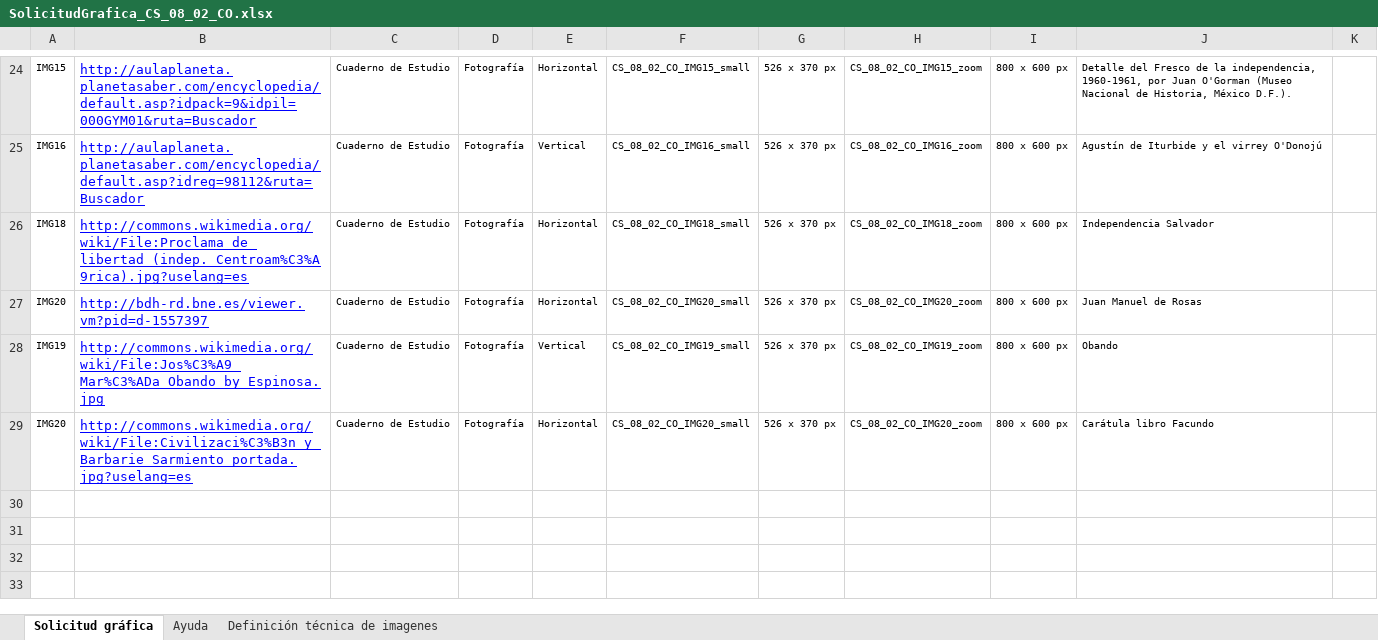
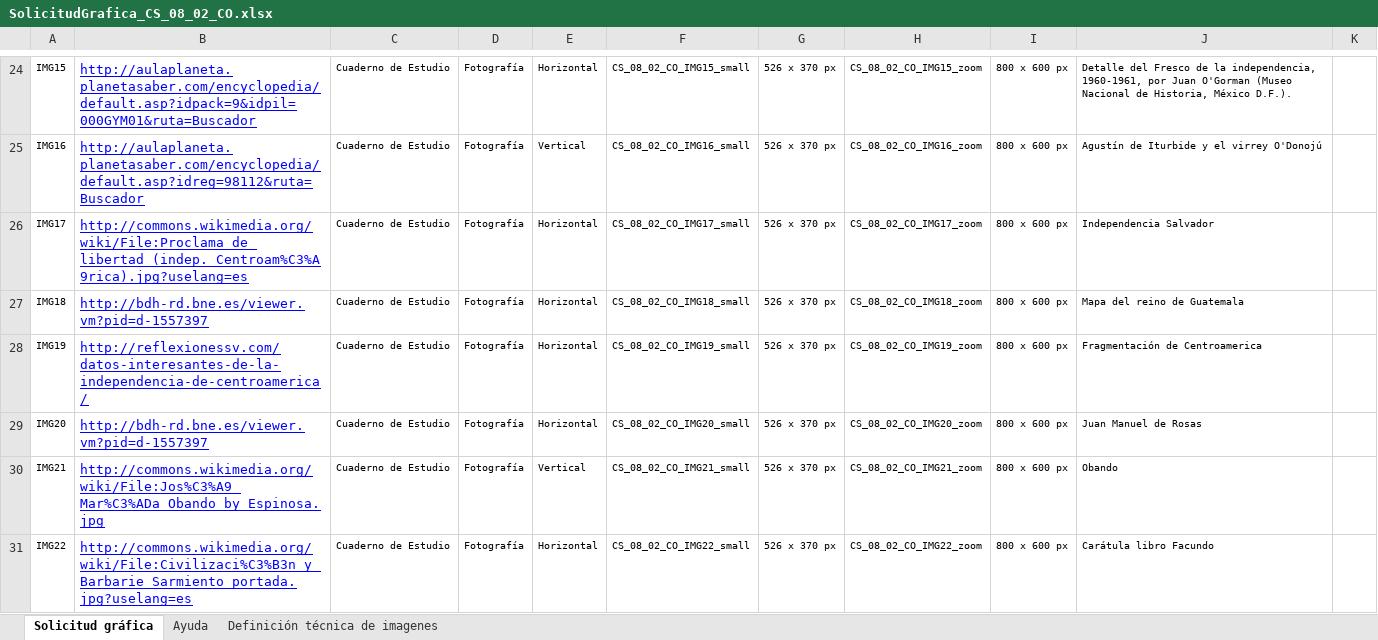
Before and after one commit to AulaPlanetaColombia/CienciasSociales, an Excel workbook: fuentes/contenidos/grado08/guion02/SolicitudGrafica_CS_08_02_CO.xlsx, sheet Solicitud gráfica, drawn as a sheet; only a part is shown, gaps mark what is left out; values as stored, in another font and other column widths than the file's, no borders; conditional formats not drawn; addresses are those after the commit; the diff names each change by its address in the sheet, - before the commit and + after, or states it on an @@ line.

Commit message:
guion 02 grados 8 y 9 ajustados
por revisar rec70 y rec170. Gracias

```diff
--- a/fuentes/contenidos/grado08/guion02/SolicitudGrafica_CS_08_02_CO.xlsx (sheet Solicitud gráfica)
+++ b/fuentes/contenidos/grado08/guion02/SolicitudGrafica_CS_08_02_CO.xlsx (sheet Solicitud gráfica)
+row 26: IMG17 | http://commons.wikimedia.org/wiki/File:Proclama_de_libertad_(indep._Centroam%C3%A9rica).jpg?uselang=es | Cuaderno de Estudio | Fotografía | Horizontal | CS_08_02_CO_IMG17_small | 526 x 370 px | CS_08_02_CO_IMG17_zoom | 800 x 600 px | Independencia Salvador
-B27: http://commons.wikimedia.org/wiki/File:Proclama_de_libertad_(indep._Centroam%C3%A9rica).jpg?uselang=es
+B27: http://bdh-rd.bne.es/viewer.vm?pid=d-1557397
-J27: Independencia Salvador
+J27: Mapa del reino de Guatemala
+row 28: IMG19 | http://reflexionessv.com/datos-interesantes-de-la-independencia-de-centroamerica/ | Cuaderno de Estudio | Fotografía | Horizontal | CS_08_02_CO_IMG19_small | 526 x 370 px | CS_08_02_CO_IMG19_zoom | 800 x 600 px | Fragmentación de Centroamerica
-A30: IMG19
+A30: IMG21
-F30: CS_08_02_CO_IMG19_small
+F30: CS_08_02_CO_IMG21_small
-H30: CS_08_02_CO_IMG19_zoom
+H30: CS_08_02_CO_IMG21_zoom
-A31: IMG20
+A31: IMG22
-F31: CS_08_02_CO_IMG20_small
+F31: CS_08_02_CO_IMG22_small
-H31: CS_08_02_CO_IMG20_zoom
+H31: CS_08_02_CO_IMG22_zoom
```
Also changed, not shown: formulas that keep their value, fuentes/contenidos/grado08/guion02/EsqueletoGuion_CS_08_02_CO.xlsx, fuentes/contenidos/grado09/guion02/EsqueletoGuion_CS_09_02_CO.xlsx, 17 other files.
